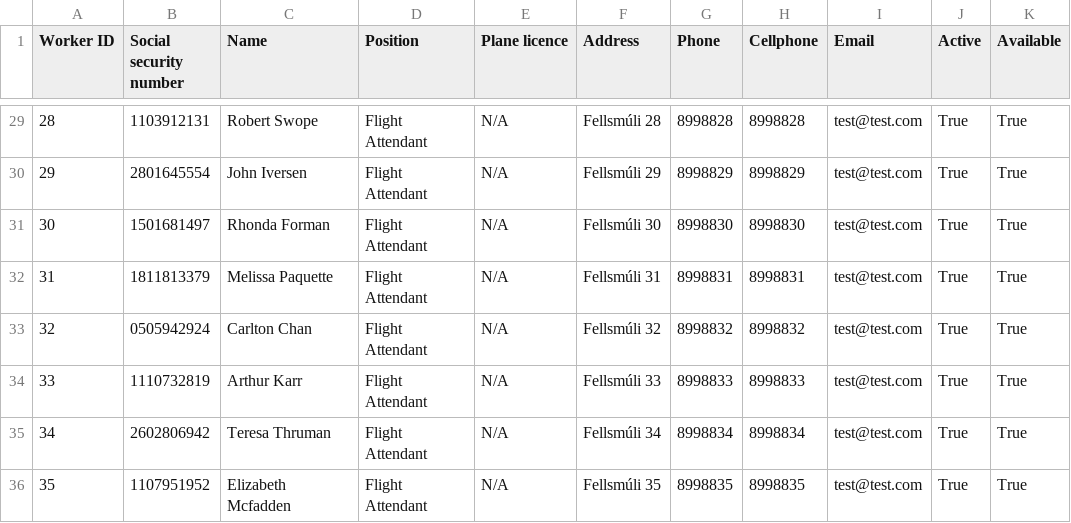
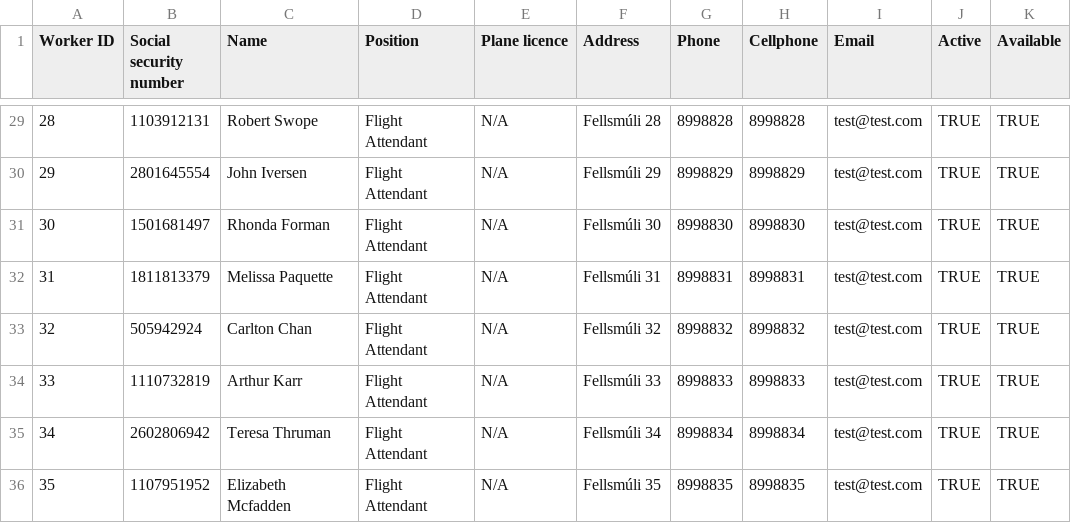
Before and after one commit to TheRobertSnow/HR_Dropouts, a CSV file: NaN_Air/DataFiles/worker.csv, drawn as a sheet; only a part is shown, gaps mark what is left out; the diff covers the shown part only.

```diff
--- a/NaN_Air/DataFiles/worker.csv
+++ b/NaN_Air/DataFiles/worker.csv
@@ -29,8 +29,8 @@ Worker ID,Social security number,Name,Position,Plane licence,Address,Phone,Cellp
-28,1103912131,Robert Swope,Flight Attendant,N/A,Fellsmúli 28,8998828,8998828,test@test.com,True,True
-29,2801645554,John Iversen,Flight Attendant,N/A,Fellsmúli 29,8998829,8998829,test@test.com,True,True
-30,1501681497,Rhonda Forman,Flight Attendant,N/A,Fellsmúli 30,8998830,8998830,test@test.com,True,True
-31,1811813379,Melissa Paquette,Flight Attendant,N/A,Fellsmúli 31,8998831,8998831,test@test.com,True,True
-32,0505942924,Carlton Chan,Flight Attendant,N/A,Fellsmúli 32,8998832,8998832,test@test.com,True,True
-33,1110732819,Arthur Karr,Flight Attendant,N/A,Fellsmúli 33,8998833,8998833,test@test.com,True,True
-34,2602806942,Teresa Thruman,Flight Attendant,N/A,Fellsmúli 34,8998834,8998834,test@test.com,True,True
-35,1107951952,Elizabeth Mcfadden,Flight Attendant,N/A,Fellsmúli 35,8998835,8998835,test@test.com,True,True
+28,1103912131,Robert Swope,Flight Attendant,N/A,Fellsmúli 28,8998828,8998828,test@test.com,TRUE,TRUE
+29,2801645554,John Iversen,Flight Attendant,N/A,Fellsmúli 29,8998829,8998829,test@test.com,TRUE,TRUE
+30,1501681497,Rhonda Forman,Flight Attendant,N/A,Fellsmúli 30,8998830,8998830,test@test.com,TRUE,TRUE
+31,1811813379,Melissa Paquette,Flight Attendant,N/A,Fellsmúli 31,8998831,8998831,test@test.com,TRUE,TRUE
+32,505942924,Carlton Chan,Flight Attendant,N/A,Fellsmúli 32,8998832,8998832,test@test.com,TRUE,TRUE
+33,1110732819,Arthur Karr,Flight Attendant,N/A,Fellsmúli 33,8998833,8998833,test@test.com,TRUE,TRUE
+34,2602806942,Teresa Thruman,Flight Attendant,N/A,Fellsmúli 34,8998834,8998834,test@test.com,TRUE,TRUE
+35,1107951952,Elizabeth Mcfadden,Flight Attendant,N/A,Fellsmúli 35,8998835,8998835,test@test.com,TRUE,TRUE
```
Also changed, not shown: 58 edited cells elsewhere in this file, 10 other files.
